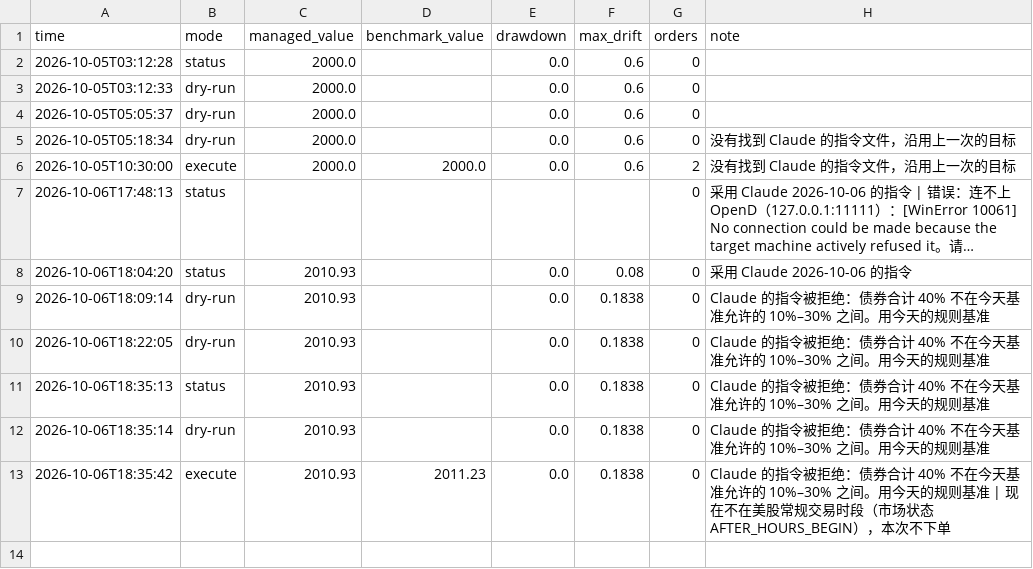
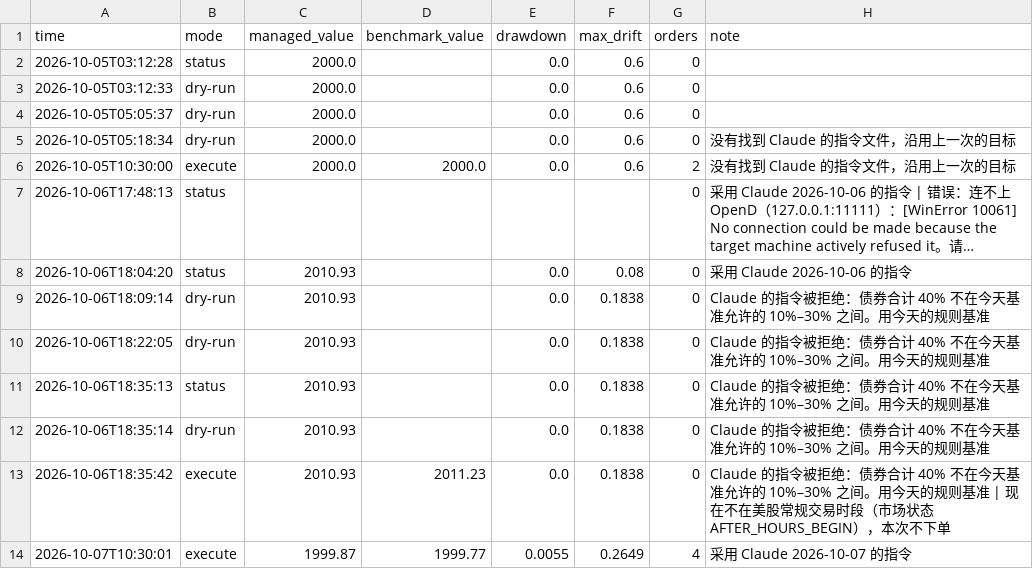
Before and after one commit to Mitchell0402/moomoo, a CSV file: logs/summary.csv, drawn as a sheet; long unchanged cells end in …; the diff names each change by its address in the sheet, - before the commit and + after, or states it on an @@ line.

```diff
--- a/logs/summary.csv
+++ b/logs/summary.csv
+row 14: 2026-10-07T10:30:01 | execute | 1999.87 | 1999.77 | 0.0055 | 0.2649 | 4 | 采用 Claude 2026-10-07 的指令
```
Also changed, not shown: logs/strategies.csv, 1 other file.
